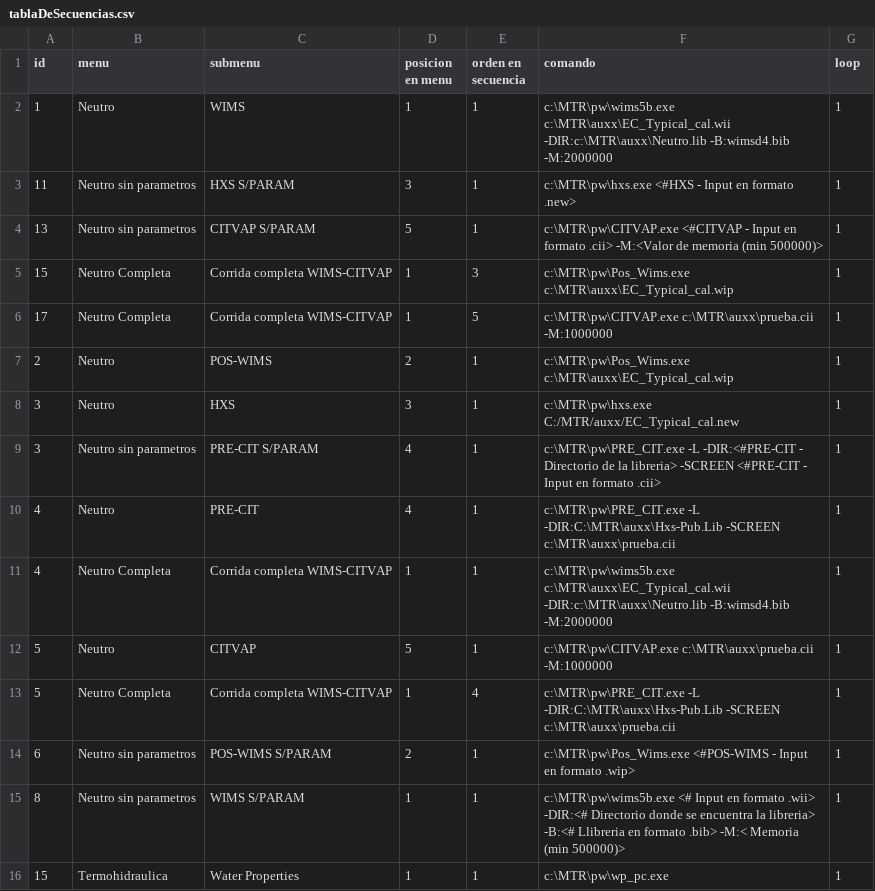
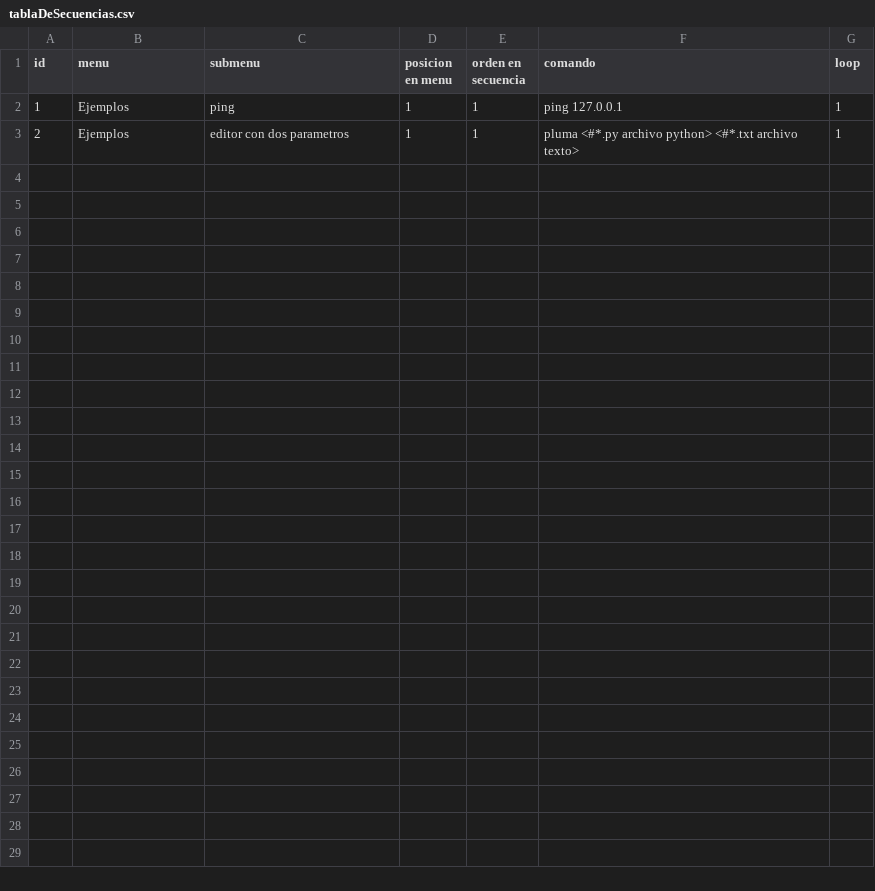
Before and after one commit to alete89/PyCGI, a CSV file: tablaDeSecuencias.csv, drawn as a sheet.

Commit message:
tabla de secuencias para pruebas.

```diff
--- a/tablaDeSecuencias.csv
+++ b/tablaDeSecuencias.csv
@@ -1,16 +1,3 @@
 id;menu;submenu;posicion en menu;orden en secuencia;comando;loop
-1;Neutro;WIMS;1;1;c:\MTR\pw\wims5b.exe c:\MTR\auxx\EC_Typical_cal.wii -DIR:c:\MTR\auxx\Neutro.lib -B:wimsd4.bib -M:2000000;1
-11;Neutro sin parametros;HXS  S/PARAM;3;1;c:\MTR\pw\hxs.exe <#HXS - Input en formato .new>;1
-13;Neutro sin parametros;CITVAP S/PARAM;5;1;c:\MTR\pw\CITVAP.exe <#CITVAP - Input en formato .cii> -M:<Valor de memoria (min 500000)>;1
-15;Neutro Completa;Corrida completa WIMS-CITVAP;1;3;c:\MTR\pw\Pos_Wims.exe c:\MTR\auxx\EC_Typical_cal.wip;1
-17;Neutro Completa;Corrida completa WIMS-CITVAP;1;5;c:\MTR\pw\CITVAP.exe c:\MTR\auxx\prueba.cii -M:1000000;1
-2;Neutro;POS-WIMS;2;1;c:\MTR\pw\Pos_Wims.exe c:\MTR\auxx\EC_Typical_cal.wip;1
-3;Neutro;HXS;3;1;c:\MTR\pw\hxs.exe C:/MTR/auxx/EC_Typical_cal.new;1
-3;Neutro sin parametros;PRE-CIT S/PARAM;4;1;c:\MTR\pw\PRE_CIT.exe -L -DIR:<#PRE-CIT - Directorio de la libreria> -SCREEN <#PRE-CIT - Input en formato .cii>;1
-4;Neutro;PRE-CIT;4;1;c:\MTR\pw\PRE_CIT.exe -L -DIR:C:\MTR\auxx\Hxs-Pub.Lib -SCREEN c:\MTR\auxx\prueba.cii;1
-4;Neutro Completa;Corrida completa WIMS-CITVAP;1;1;c:\MTR\pw\wims5b.exe c:\MTR\auxx\EC_Typical_cal.wii -DIR:c:\MTR\auxx\Neutro.lib -B:wimsd4.bib -M:2000000;1
-5;Neutro;CITVAP;5;1;c:\MTR\pw\CITVAP.exe c:\MTR\auxx\prueba.cii -M:1000000;1
-5;Neutro Completa;Corrida completa WIMS-CITVAP;1;4;c:\MTR\pw\PRE_CIT.exe -L -DIR:C:\MTR\auxx\Hxs-Pub.Lib -SCREEN c:\MTR\auxx\prueba.cii;1
-6;Neutro sin parametros;POS-WIMS S/PARAM;2;1;c:\MTR\pw\Pos_Wims.exe <#POS-WIMS - Input en formato .wip>;1
-8;Neutro sin parametros;WIMS S/PARAM;1;1;c:\MTR\pw\wims5b.exe <# Input en formato .wii> -DIR:<# Directorio donde se encuentra la libreria> -B:<# Llibreria en formato .bib> -M:< Memoria (min 500000)>;1
-15;Termohidraulica;Water Properties;1;1;c:\MTR\pw\wp_pc.exe;1
+1;Ejemplos;ping;1;1;ping 127.0.0.1;1
+2;Ejemplos;editor con dos parametros;1;1;pluma <#*.py archivo python> <#*.txt archivo texto>;1
```
Also changed, not shown: 1 other file.
